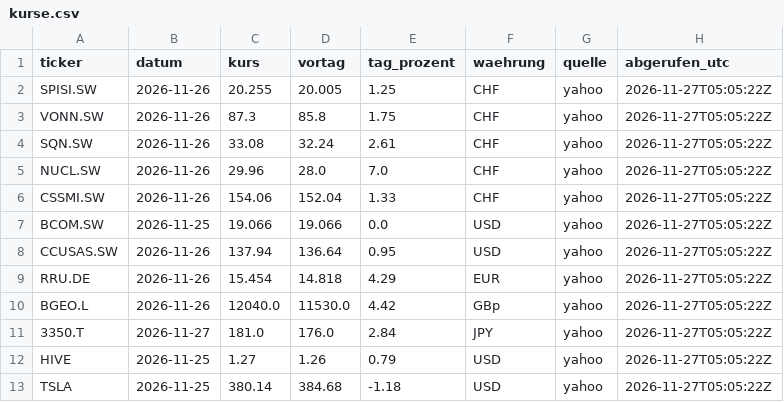
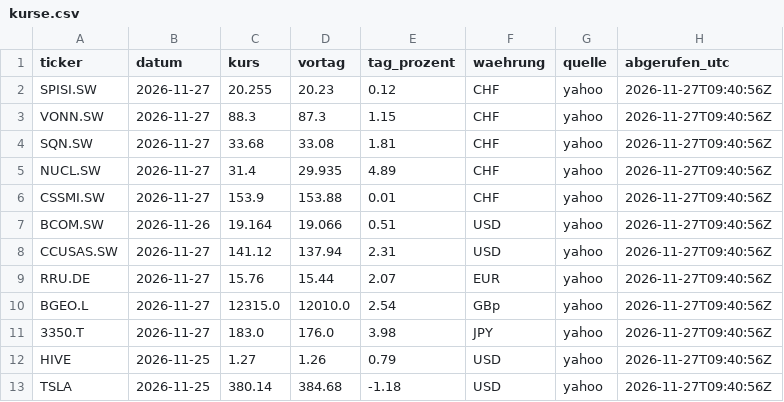
Before and after one commit to kieselstark/briefing-kurse, a CSV file: kurse.csv, drawn as a sheet.

```diff
--- a/kurse.csv
+++ b/kurse.csv
@@ -1,13 +1,13 @@
 ticker,datum,kurs,vortag,tag_prozent,waehrung,quelle,abgerufen_utc
-SPISI.SW,2026-11-26,20.255,20.005,1.25,CHF,yahoo,2026-11-27T05:05:22Z
-VONN.SW,2026-11-26,87.3,85.8,1.75,CHF,yahoo,2026-11-27T05:05:22Z
-SQN.SW,2026-11-26,33.08,32.24,2.61,CHF,yahoo,2026-11-27T05:05:22Z
-NUCL.SW,2026-11-26,29.96,28.0,7.0,CHF,yahoo,2026-11-27T05:05:22Z
-CSSMI.SW,2026-11-26,154.06,152.04,1.33,CHF,yahoo,2026-11-27T05:05:22Z
-BCOM.SW,2026-11-25,19.066,19.066,0.0,USD,yahoo,2026-11-27T05:05:22Z
-CCUSAS.SW,2026-11-26,137.94,136.64,0.95,USD,yahoo,2026-11-27T05:05:22Z
-RRU.DE,2026-11-26,15.454,14.818,4.29,EUR,yahoo,2026-11-27T05:05:22Z
-BGEO.L,2026-11-26,12040.0,11530.0,4.42,GBp,yahoo,2026-11-27T05:05:22Z
-3350.T,2026-11-27,181.0,176.0,2.84,JPY,yahoo,2026-11-27T05:05:22Z
-HIVE,2026-11-25,1.27,1.26,0.79,USD,yahoo,2026-11-27T05:05:22Z
-TSLA,2026-11-25,380.14,384.68,-1.18,USD,yahoo,2026-11-27T05:05:22Z
+SPISI.SW,2026-11-27,20.255,20.23,0.12,CHF,yahoo,2026-11-27T09:40:56Z
+VONN.SW,2026-11-27,88.3,87.3,1.15,CHF,yahoo,2026-11-27T09:40:56Z
+SQN.SW,2026-11-27,33.68,33.08,1.81,CHF,yahoo,2026-11-27T09:40:56Z
+NUCL.SW,2026-11-27,31.4,29.935,4.89,CHF,yahoo,2026-11-27T09:40:56Z
+CSSMI.SW,2026-11-27,153.9,153.88,0.01,CHF,yahoo,2026-11-27T09:40:56Z
+BCOM.SW,2026-11-26,19.164,19.066,0.51,USD,yahoo,2026-11-27T09:40:56Z
+CCUSAS.SW,2026-11-27,141.12,137.94,2.31,USD,yahoo,2026-11-27T09:40:56Z
+RRU.DE,2026-11-27,15.76,15.44,2.07,EUR,yahoo,2026-11-27T09:40:56Z
+BGEO.L,2026-11-27,12315.0,12010.0,2.54,GBp,yahoo,2026-11-27T09:40:56Z
+3350.T,2026-11-27,183.0,176.0,3.98,JPY,yahoo,2026-11-27T09:40:56Z
+HIVE,2026-11-25,1.27,1.26,0.79,USD,yahoo,2026-11-27T09:40:56Z
+TSLA,2026-11-25,380.14,384.68,-1.18,USD,yahoo,2026-11-27T09:40:56Z
```
Also changed, not shown: historie.csv.
